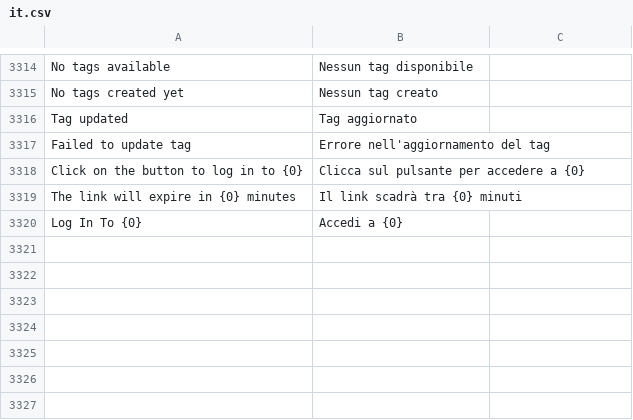
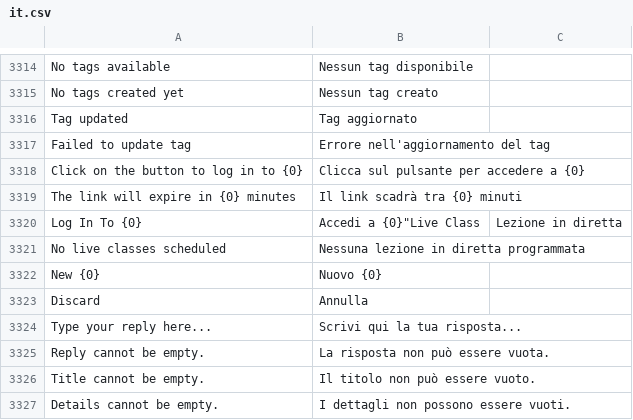
Before and after one commit to mrossi-os/lms, a CSV file: lms/translations/it.csv, drawn as a sheet; only a part is shown, gaps mark what is left out; the diff names each change by its address in the sheet, - before the commit and + after, or states it on an @@ line.

```diff
--- a/lms/translations/it.csv
+++ b/lms/translations/it.csv
-B3320: Accedi a {0}
+B3320: Accedi a {0}"Live Class
-C3320: (empty)
+C3320: Lezione in diretta
+row 3321: No live classes scheduled | Nessuna lezione in diretta programmata
+row 3322: New {0} | Nuovo {0}
+row 3323: Discard | Annulla
+row 3324: Type your reply here... | Scrivi qui la tua risposta...
+row 3325: Reply cannot be empty. | La risposta non può essere vuota.
+row 3326: Title cannot be empty. | Il titolo non può essere vuoto.
+row 3327: Details cannot be empty. | I dettagli non possono essere vuoti.
```
Also changed, not shown: 3 other files.
